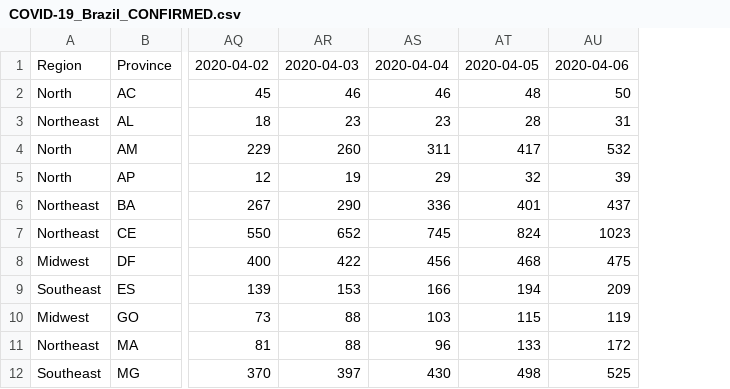
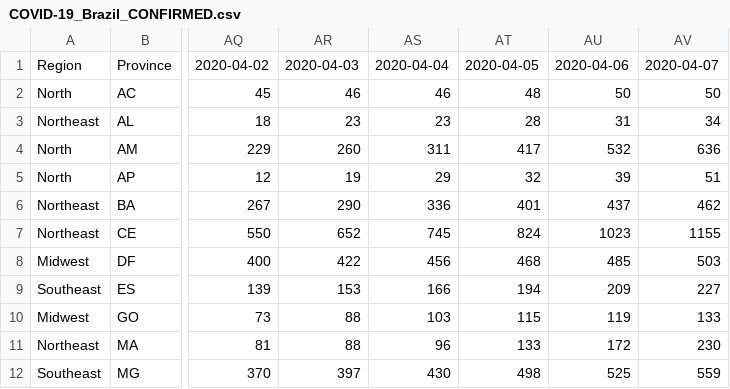
Before and after one commit to pdpcosta/COVID-19_Brazil, a CSV file: DATA/COVID-19_Brazil_CONFIRMED.csv, drawn as a sheet; only a part is shown, gaps mark what is left out; the diff names each change by its address in the sheet, - before the commit and + after, or states it on an @@ line.

```diff
--- a/DATA/COVID-19_Brazil_CONFIRMED.csv
+++ b/DATA/COVID-19_Brazil_CONFIRMED.csv
+column AV, rows 1-12: 2020-04-07 | 50 | 34 | 636 | 51 | 462 | 1155 | 503 | 227 | 133 | 230 | 559
-AU8: 475
+AU8: 485
```
Also changed, not shown: DATA/COVID-19_Brazil_DEATH.csv.
